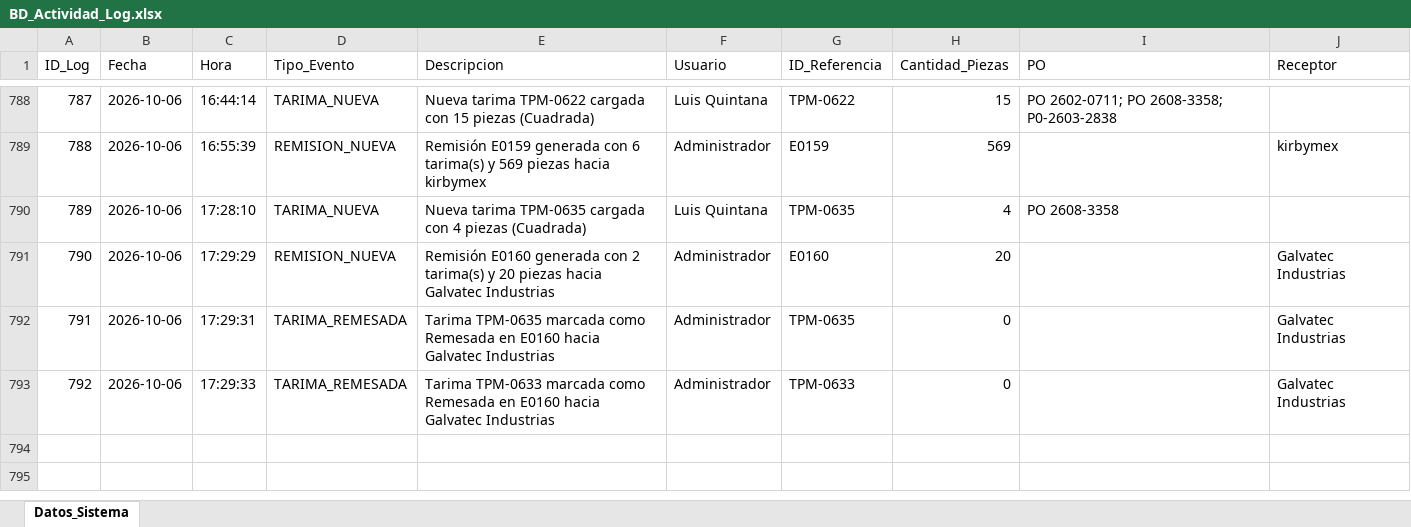
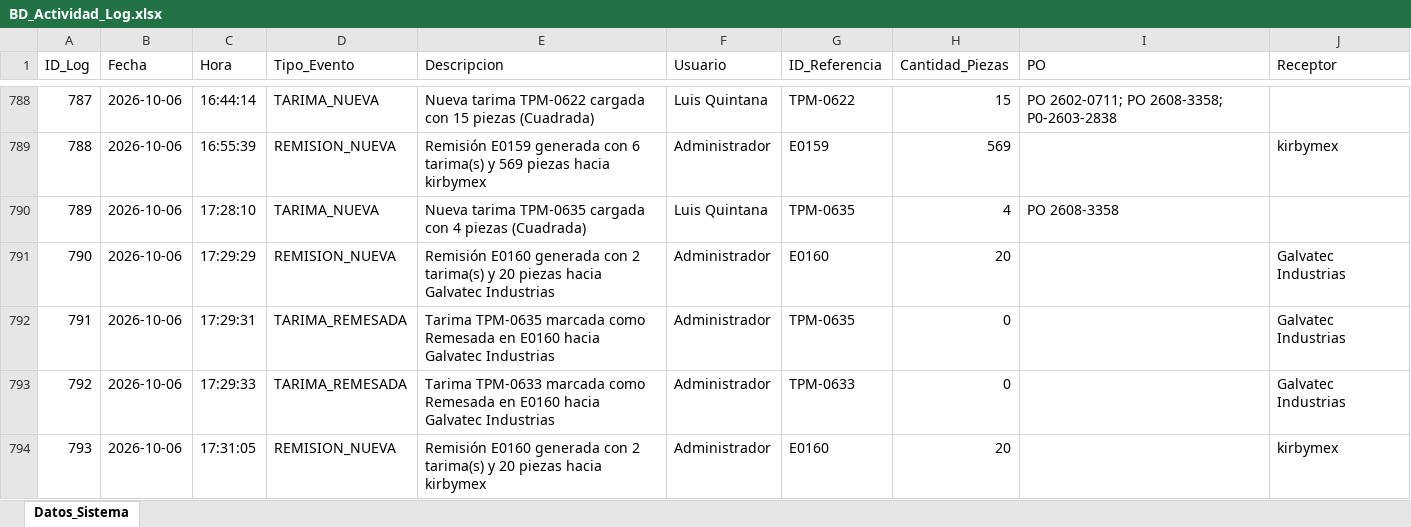
Before and after one commit to jesusalbertomoraleslopez-byte/remisiones-de-materiales, an Excel workbook: BD_Actividad_Log.xlsx, sheet Datos_Sistema, drawn as a sheet; only a part is shown, gaps mark what is left out; values as stored, in another font and other column widths than the file's, no borders; the diff names each change by its address in the sheet, - before the commit and + after, or states it on an @@ line.

Commit message:
Sincronizacion App: BD_Actividad_Log.xlsx

```diff
--- a/BD_Actividad_Log.xlsx (sheet Datos_Sistema)
+++ b/BD_Actividad_Log.xlsx (sheet Datos_Sistema)
+row 794: 793 | 2026-10-06 | 17:31:05 | REMISION_NUEVA | Remisión E0160 generada con 2 tarima(s) y 20 piezas hacia kirbymex | Administrador | E0160 | 20 |  | kirbymex
```
